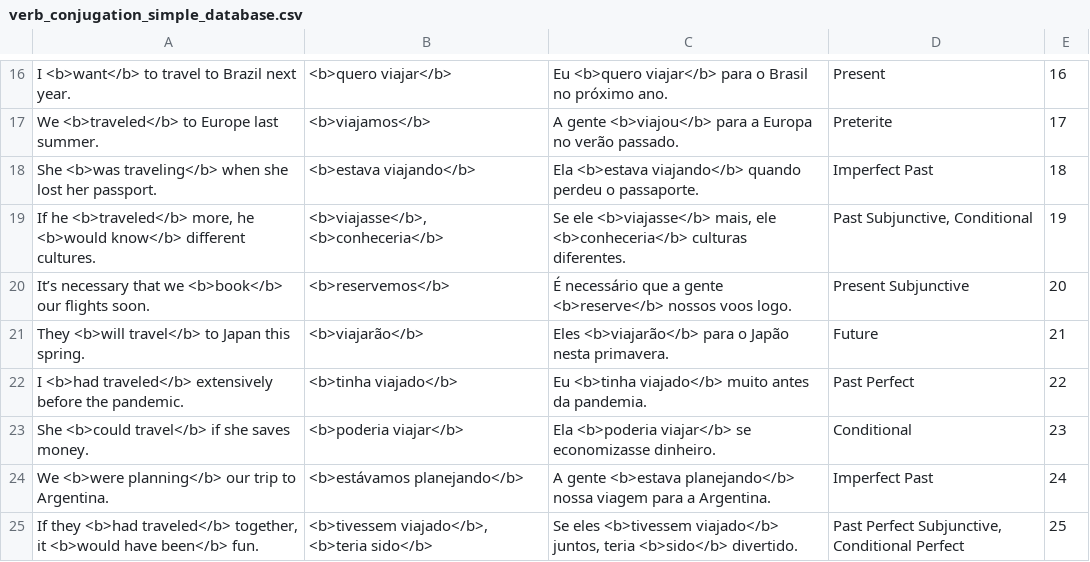
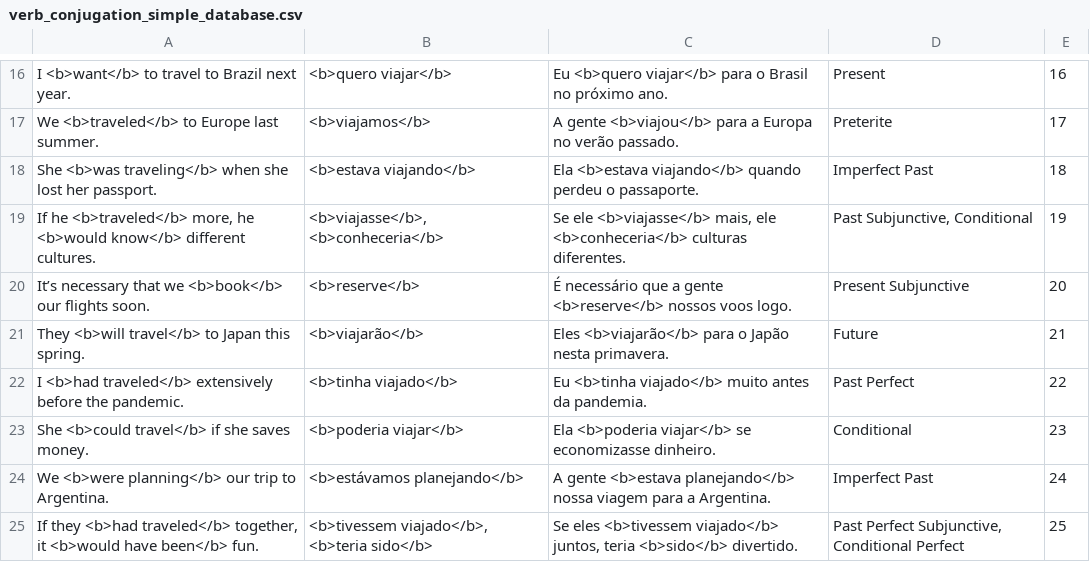
Before and after one commit to MBBaten/anki_verb_conjugation_trainer, a CSV file: verb_conjugation_simple_database.csv, drawn as a sheet; only a part is shown, gaps mark what is left out; the diff names each change by its address in the sheet, - before the commit and + after, or states it on an @@ line.

Commit message:
Update verb_conjugation_simple_database.csv

```diff
--- a/verb_conjugation_simple_database.csv
+++ b/verb_conjugation_simple_database.csv
-B20: <b>reservemos</b>
+B20: <b>reserve</b>
```
